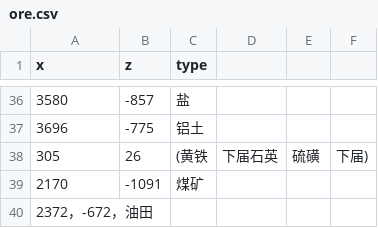
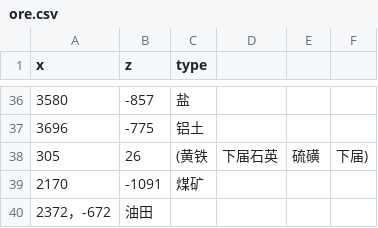
Before and after one commit to indoorsNB/Ores, a CSV file: ore.csv, drawn as a sheet; only a part is shown, gaps mark what is left out; removed rows and columns are numbered as before the commit, all else as after; the diff names each change by its address in the sheet, - before the commit and + after, or states it on an @@ line.

Commit message:
Update ore.csv

```diff
--- a/ore.csv
+++ b/ore.csv
-row 40: 2372，-672，油田
+row 40: 2372，-672 | 油田
```
